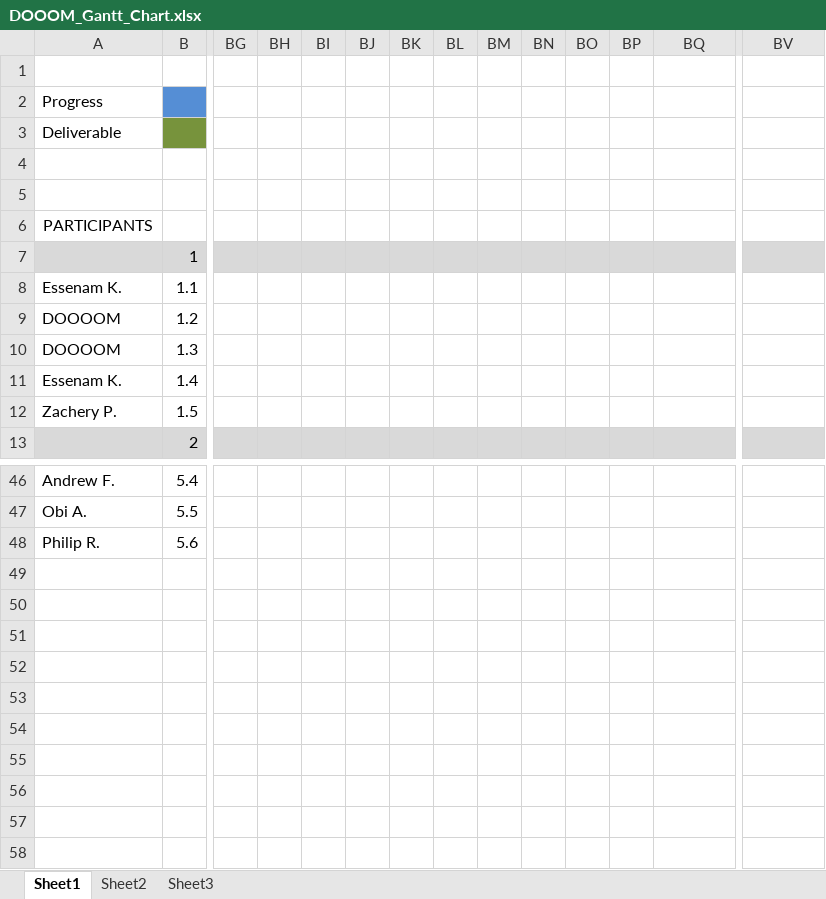
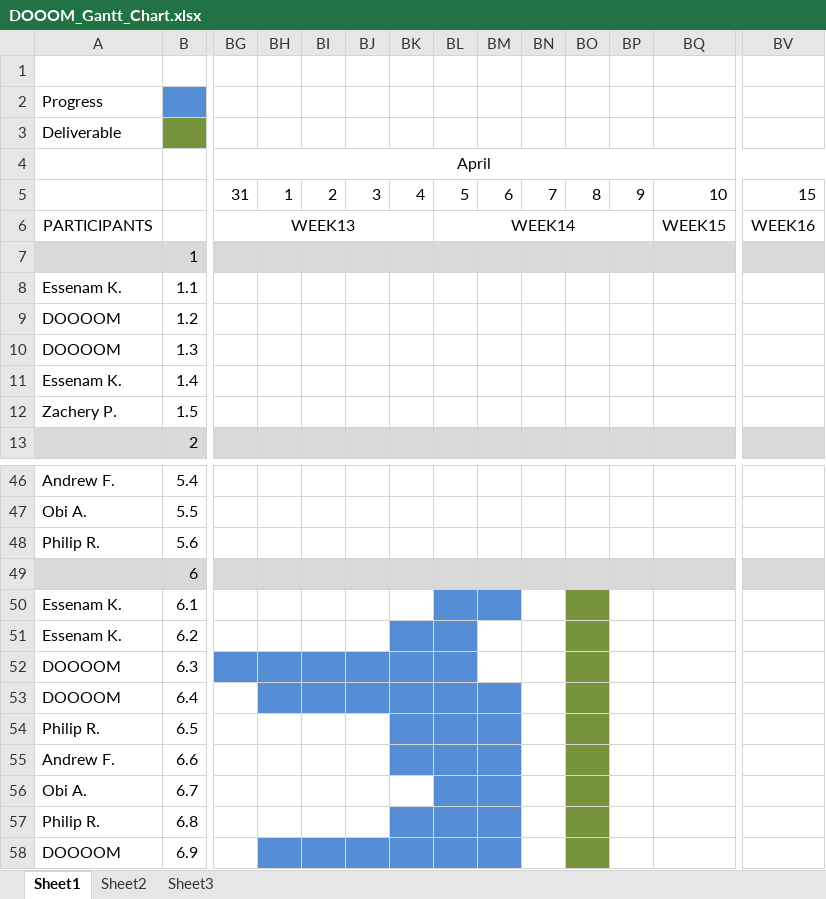
Before and after one commit to DOOOOOM/jmpd-docs, an Excel workbook: DOOOM_Gantt_Chart.xlsx, sheet Sheet1, drawn as a sheet; only a part is shown, gaps mark what is left out; values as stored, in another font and other column widths than the file's, no borders; rows hold the shown columns only; the diff covers the shown part only; the diff names each change by its address in the sheet, - before the commit and + after, or states it on an @@ line.

Commit message:
updated gnatt chart

```diff
--- a/DOOOM_Gantt_Chart.xlsx (sheet Sheet1)
+++ b/DOOOM_Gantt_Chart.xlsx (sheet Sheet1)
-BG4: (empty)
+BG4: April
+BG4:BZ4 merged
-BG5 (April): (empty)
+BG5 (April): 31
-BH5: (empty)
+BH5: 1
-BI5: (empty)
+BI5: 2
-BJ5: (empty)
+BJ5: 3
-BK5: (empty)
+BK5: 4
-BL5: (empty)
+BL5: 5
-BM5: (empty)
+BM5: 6
-BN5: (empty)
+BN5: 7
-BO5: (empty)
+BO5: 8
-BP5: (empty)
+BP5: 9
-BQ5: (empty)
+BQ5: 10
-BV5: (empty)
+BV5: 15
-BG6 (April): (empty)
+BG6 (April): WEEK13
+BG6:BK6 merged
-BL6: (empty)
+BL6: WEEK14
+BL6:BP6 merged
-BQ6: (empty)
+BQ6: WEEK15
+BQ6:BU6 merged
-BV6: (empty)
+BV6: WEEK16
+BV6:BZ6 merged
+row 49:  | 6
+row 50: Essenam K. | 6.1
+row 51: Essenam K. | 6.2
+row 52: DOOOOM | 6.3
+row 53: DOOOOM | 6.4
+row 54: Philip R. | 6.5
+row 55: Andrew F. | 6.6
+row 56: Obi A. | 6.7
+row 57: Philip R. | 6.8
+row 58: DOOOOM | 6.9
```
Also changed, not shown: 8 edited cells and cell formats elsewhere in this sheet.
